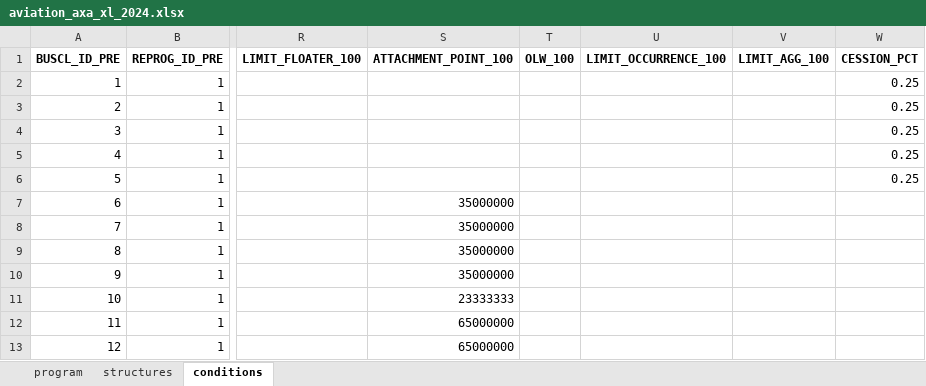
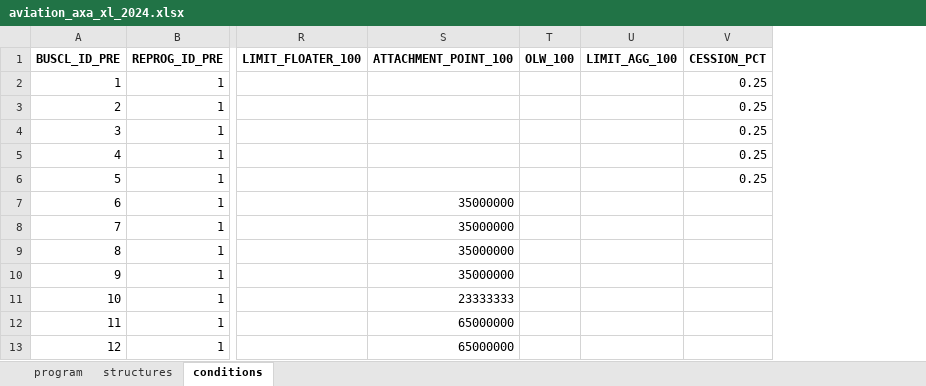
Before and after one commit to abaelde/structure-application, an Excel workbook: examples/programs/aviation_axa_xl_2024.xlsx, sheet conditions, drawn as a sheet; only a part is shown, gaps mark what is left out; values as stored, in another font and other column widths than the file's, no borders; the diff names each change by its address in the sheet, - before the commit and + after, or states it on an @@ line.

Commit message:
single program manager

```diff
--- a/examples/programs/aviation_axa_xl_2024.xlsx (sheet conditions)
+++ b/examples/programs/aviation_axa_xl_2024.xlsx (sheet conditions)
-column U (LIMIT_OCCURRENCE_100), empty
```
Also changed, not shown: examples/programs/aviation_hull_liability_split.xlsx, examples/programs/aviation_old_republic_2024.xlsx, 22 other files.
